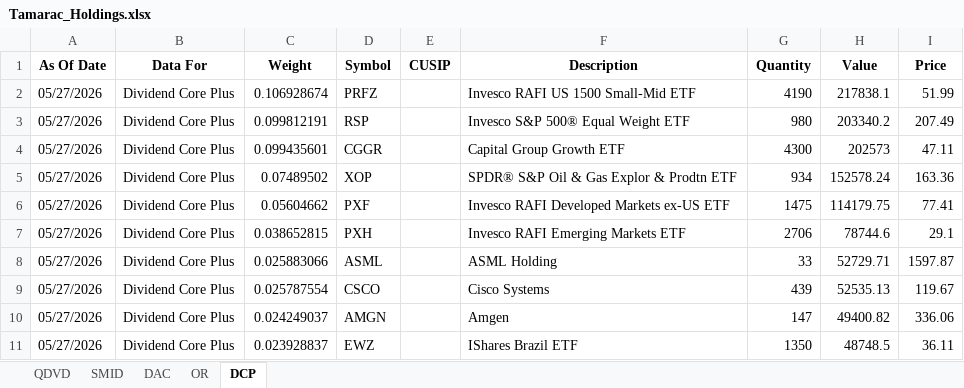
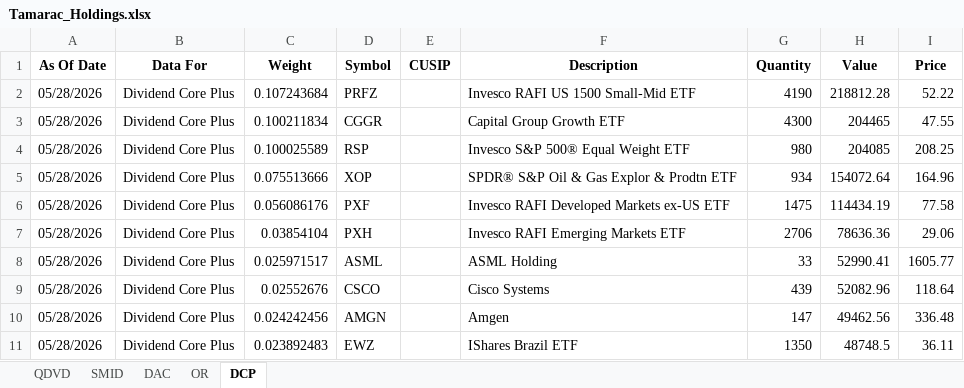
Before and after one commit to ryansadair/mcp-dashboard, an Excel workbook: data/Tamarac_Holdings.xlsx, sheet DCP, drawn as a sheet; only a part is shown; values as stored, in another font and other column widths than the file's, no borders; removed rows and columns are numbered as before the commit, all else as after; the diff covers the shown part only; the diff names each change by its address in the sheet, - before the commit and + after, or states it on an @@ line.

```diff
--- a/data/Tamarac_Holdings.xlsx (sheet DCP)
+++ b/data/Tamarac_Holdings.xlsx (sheet DCP)
-A2 (As Of Date): 05/27/2026
+A2 (As Of Date): 05/28/2026
-C2 (Weight): 0.106928674
+C2 (Weight): 0.107243684
-H2 (Value): 217838.1
+H2 (Value): 218812.28
-I2 (Price): 51.99
+I2 (Price): 52.22
-row 3: 05/27/2026 | Dividend Core Plus | 0.099812191 | RSP |  | Invesco S&P 500® Equal Weight ETF | 980 | 203340.2 | 207.49
-A3 (As Of Date): 05/27/2026
+A3 (As Of Date): 05/28/2026
-C3 (Weight): 0.099435601
+C3 (Weight): 0.100211834
-H3 (Value): 202573
+H3 (Value): 204465
-I3 (Price): 47.11
+I3 (Price): 47.55
+row 4: 05/28/2026 | Dividend Core Plus | 0.100025589 | RSP |  | Invesco S&P 500® Equal Weight ETF | 980 | 204085 | 208.25
-A5:A11 (As Of Date): 05/27/2026
+A5:A11 (As Of Date): 05/28/2026
-C5 (Weight): 0.07489502
+C5 (Weight): 0.075513666
-H5 (Value): 152578.24
+H5 (Value): 154072.64
-I5 (Price): 163.36
+I5 (Price): 164.96
-C6 (Weight): 0.05604662
+C6 (Weight): 0.056086176
-H6 (Value): 114179.75
+H6 (Value): 114434.19
-I6 (Price): 77.41
+I6 (Price): 77.58
-C7 (Weight): 0.038652815
+C7 (Weight): 0.03854104
-H7 (Value): 78744.6
+H7 (Value): 78636.36
-I7 (Price): 29.1
+I7 (Price): 29.06
-C8 (Weight): 0.025883066
+C8 (Weight): 0.025971517
-H8 (Value): 52729.71
+H8 (Value): 52990.41
-I8 (Price): 1597.87
+I8 (Price): 1605.77
-C9 (Weight): 0.025787554
+C9 (Weight): 0.02552676
-H9 (Value): 52535.13
+H9 (Value): 52082.96
-I9 (Price): 119.67
+I9 (Price): 118.64
-C10 (Weight): 0.024249037
+C10 (Weight): 0.024242456
-H10 (Value): 49400.82
+H10 (Value): 49462.56
-I10 (Price): 336.06
+I10 (Price): 336.48
-C11 (Weight): 0.023928837
+C11 (Weight): 0.023892483
```
Also changed, not shown: 3 added rows, 3 removed rows and 122 edited cells elsewhere in this sheet, sheet DAC, sheet QDVD, sheet OR, sheet SMID.
